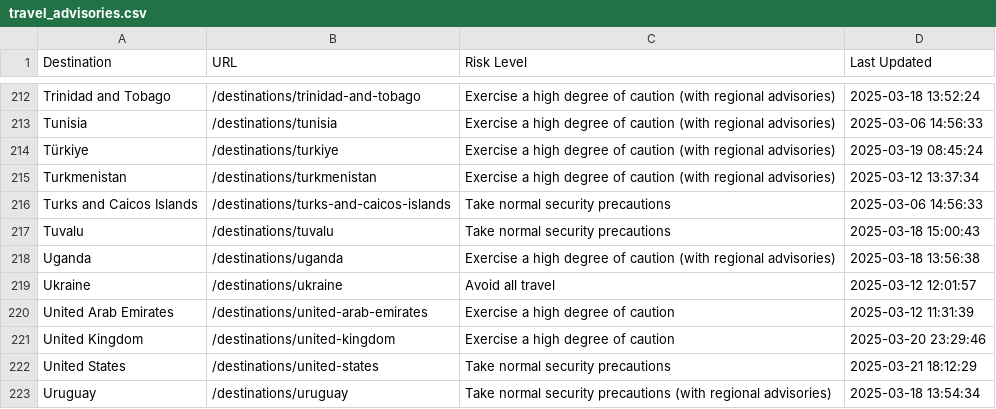
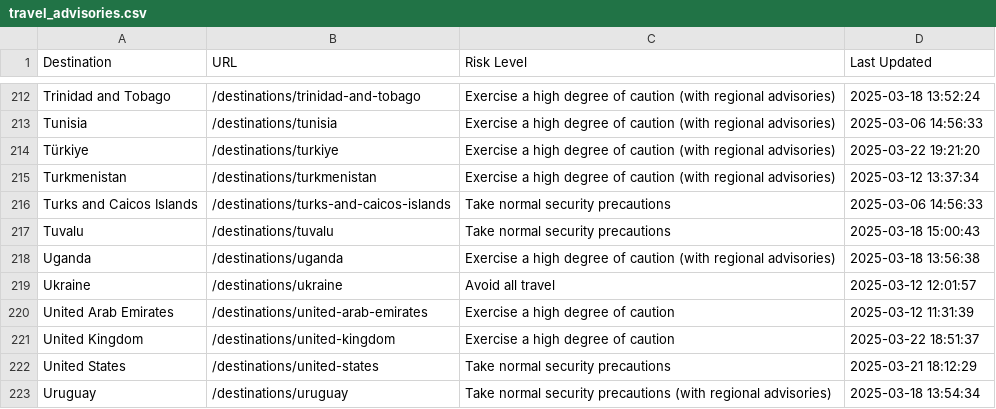
Before and after one commit to pingmaestro/Travel-Advisory, a CSV file: travel_advisories.csv, drawn as a sheet; only a part is shown, gaps mark what is left out.

```diff
--- a/travel_advisories.csv
+++ b/travel_advisories.csv
@@ -213,3 +213,3 @@ Trinidad and Tobago,/destinations/trinidad-and-tobago,Exercise a high degree of
 Tunisia,/destinations/tunisia,Exercise a high degree of caution (with regional advisories),2025-03-06 14:56:33
-Türkiye,/destinations/turkiye,Exercise a high degree of caution (with regional advisories),2025-03-19 08:45:24
+Türkiye,/destinations/turkiye,Exercise a high degree of caution (with regional advisories),2025-03-22 19:21:20
 Turkmenistan,/destinations/turkmenistan,Exercise a high degree of caution (with regional advisories),2025-03-12 13:37:34
@@ -220,3 +220,3 @@ Ukraine,/destinations/ukraine,Avoid all travel,2025-03-12 12:01:57
 United Arab Emirates,/destinations/united-arab-emirates,Exercise a high degree of caution,2025-03-12 11:31:39
-United Kingdom,/destinations/united-kingdom,Exercise a high degree of caution,2025-03-20 23:29:46
+United Kingdom,/destinations/united-kingdom,Exercise a high degree of caution,2025-03-22 18:51:37
 United States,/destinations/united-states,Take normal security precautions,2025-03-21 18:12:29
```
